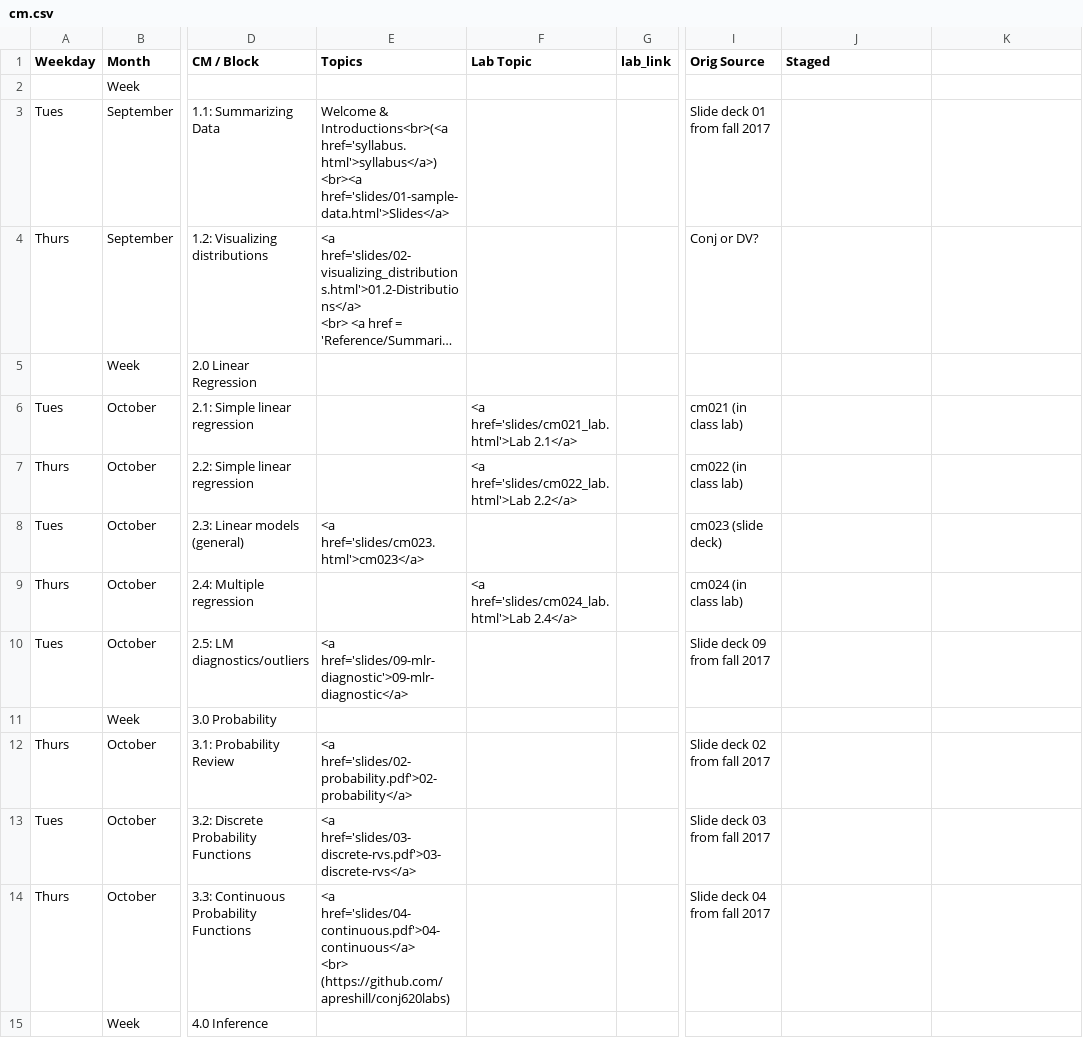
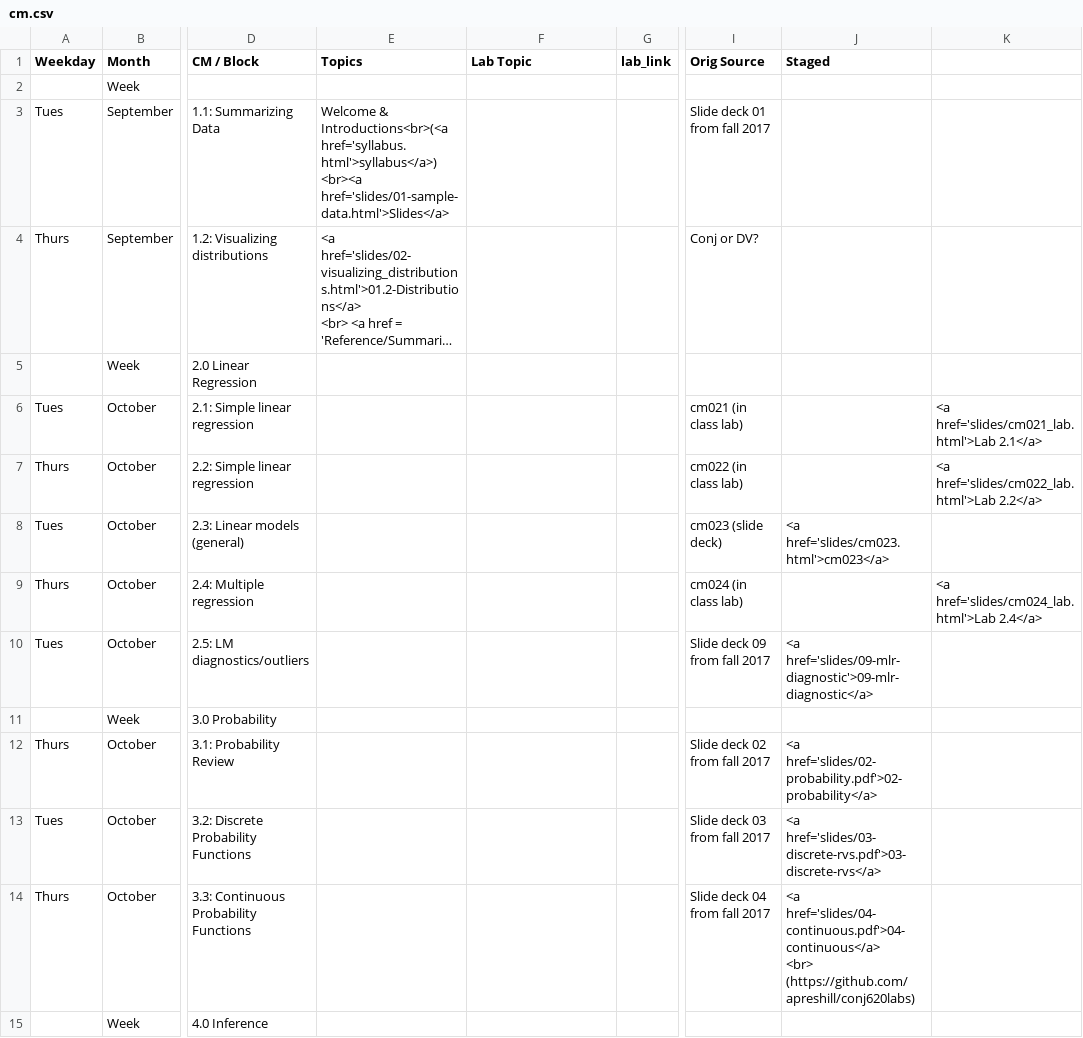
Before and after one commit to rebeccal/ohsu-math630, a CSV file: cm.csv, drawn as a sheet; only a part is shown, gaps mark what is left out; long unchanged cells end in …; ↵ is a line break in a cell; the diff covers the shown part only; the diff names each change by its address in the sheet, - before the commit and + after, or states it on an @@ line.

```diff
--- a/cm.csv
+++ b/cm.csv
-F6 (Lab Topic): <a href='slides/cm021_lab.html'>Lab 2.1</a>
+F6 (Lab Topic): (empty)
-K6: (empty)
+K6: <a href='slides/cm021_lab.html'>Lab 2.1</a>
-F7 (Lab Topic): <a href='slides/cm022_lab.html'>Lab 2.2</a>
+F7 (Lab Topic): (empty)
-K7: (empty)
+K7: <a href='slides/cm022_lab.html'>Lab 2.2</a>
-E8 (Topics): <a href='slides/cm023.html'>cm023</a>
+E8 (Topics): (empty)
-J8 (Staged): (empty)
+J8 (Staged): <a href='slides/cm023.html'>cm023</a>
-F9 (Lab Topic): <a href='slides/cm024_lab.html'>Lab 2.4</a>
+F9 (Lab Topic): (empty)
-K9: (empty)
+K9: <a href='slides/cm024_lab.html'>Lab 2.4</a>
-E10 (Topics): <a href='slides/09-mlr-diagnostic'>09-mlr-diagnostic</a>
+E10 (Topics): (empty)
-J10 (Staged): (empty)
+J10 (Staged): <a href='slides/09-mlr-diagnostic'>09-mlr-diagnostic</a>
-E12 (Topics): <a href='slides/02-probability.pdf'>02-probability</a>
+E12 (Topics): (empty)
-J12 (Staged): (empty)
+J12 (Staged): <a href='slides/02-probability.pdf'>02-probability</a>
-E13 (Topics): <a href='slides/03-discrete-rvs.pdf'>03-discrete-rvs</a>
+E13 (Topics): (empty)
-J13 (Staged): (empty)
+J13 (Staged): <a href='slides/03-discrete-rvs.pdf'>03-discrete-rvs</a>
-E14 (Topics): <a href='slides/04-continuous.pdf'>04-continuous</a> ↵ <br> (https://github.com/apreshill/conj620labs)
+E14 (Topics): (empty)
-J14 (Staged): (empty)
+J14 (Staged): <a href='slides/04-continuous.pdf'>04-continuous</a> ↵ <br> (https://github.com/apreshill/conj620labs)
```
Also changed, not shown: 22 edited cells elsewhere in this file, due.csv, 10 other files.
